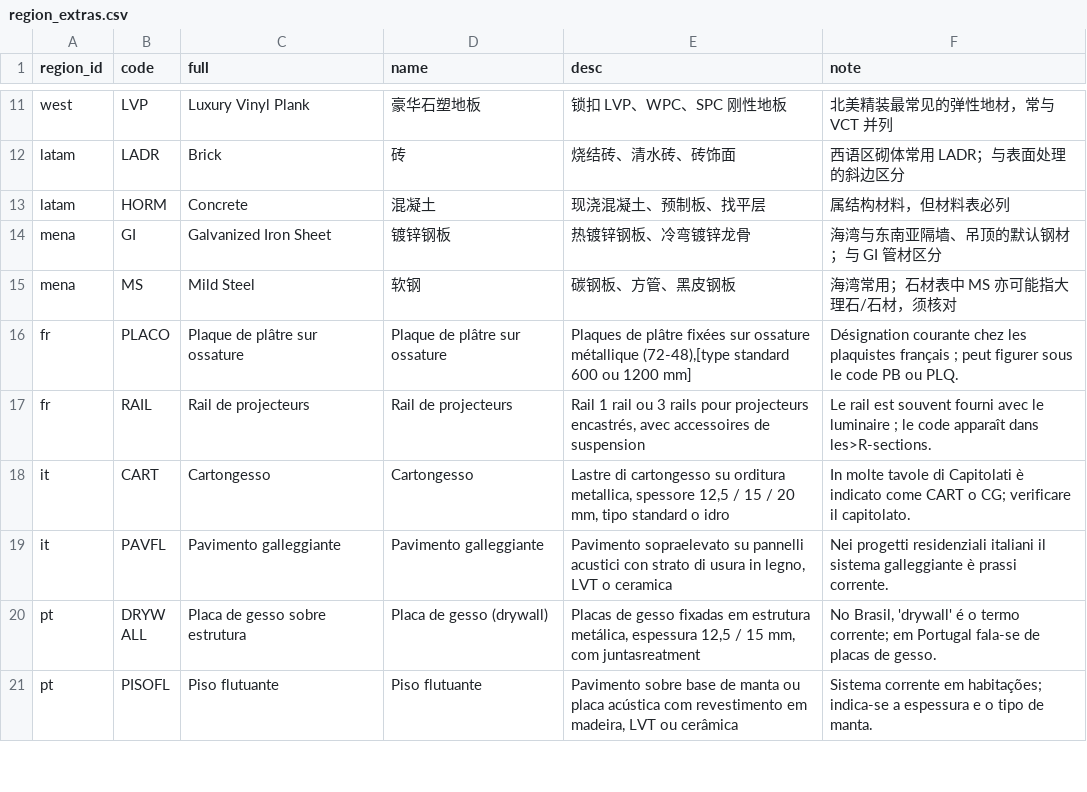
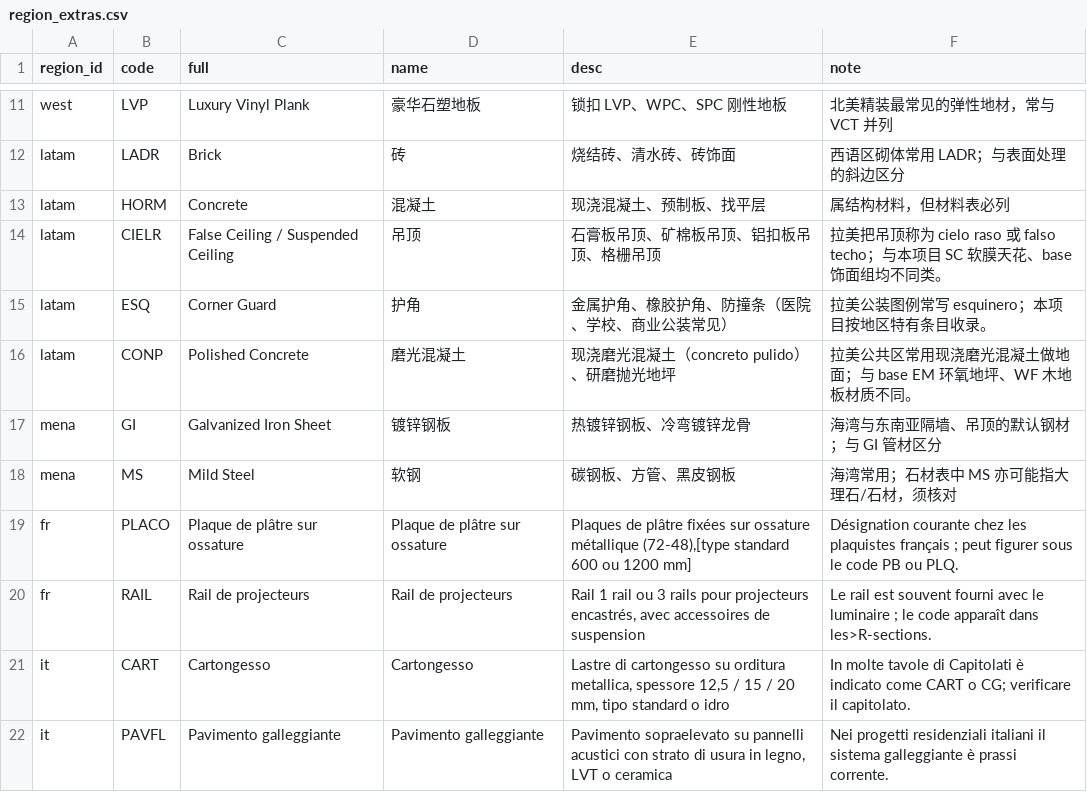
Before and after one commit to Andox-Lopez/material-code-legend, a CSV file: data/region_extras.csv, drawn as a sheet; only a part is shown, gaps mark what is left out; the shorter side is filled out with more unchanged rows.

```diff
--- a/data/region_extras.csv
+++ b/data/region_extras.csv
@@ -13,2 +13,5 @@ latam,LADR,Brick,砖,烧结砖、清水砖、砖饰面,西语区砌体常用 LAD
 latam,HORM,Concrete,混凝土,现浇混凝土、预制板、找平层,属结构材料，但材料表必列
+latam,CIELR,False Ceiling / Suspended Ceiling,吊顶,石膏板吊顶、矿棉板吊顶、铝扣板吊顶、格栅吊顶,拉美把吊顶称为 cielo raso 或 falso techo；与本项目 SC 软膜天花、base 饰面组均不同类。
+latam,ESQ,Corner Guard,护角,金属护角、橡胶护角、防撞条（医院、学校、商业公装常见）,拉美公装图例常写 esquinero；本项目按地区特有条目收录。
+latam,CONP,Polished Concrete,磨光混凝土,现浇磨光混凝土（concreto pulido）、研磨抛光地坪,拉美公共区常用现浇磨光混凝土做地面；与 base EM 环氧地坪、WF 木地板材质不同。
 mena,GI,Galvanized Iron Sheet,镀锌钢板,热镀锌钢板、冷弯镀锌龙骨,海湾与东南亚隔墙、吊顶的默认钢材；与 GI 管材区分
```
Also changed, not shown: data/entries.csv, data/entry_text.csv, 11 other files.
